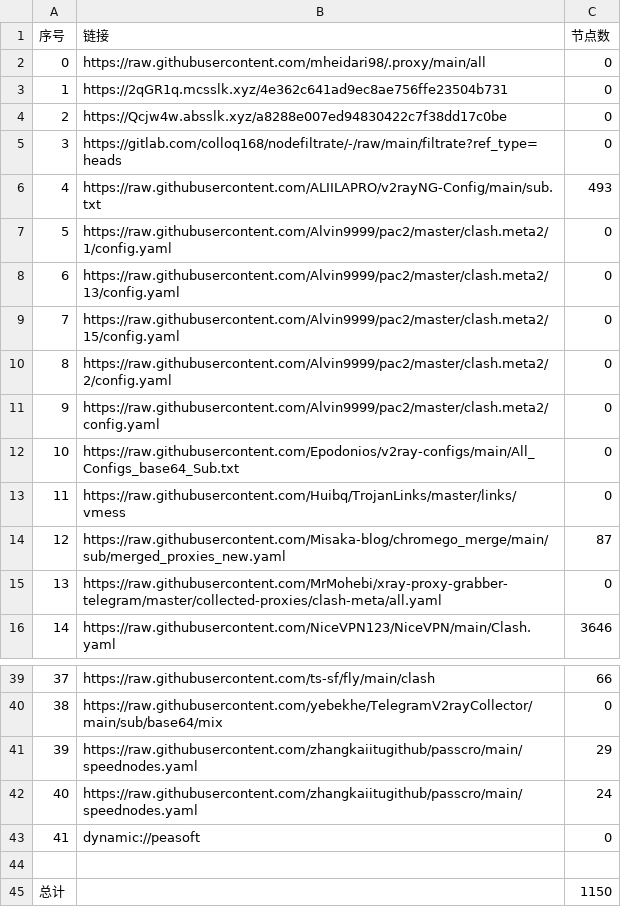
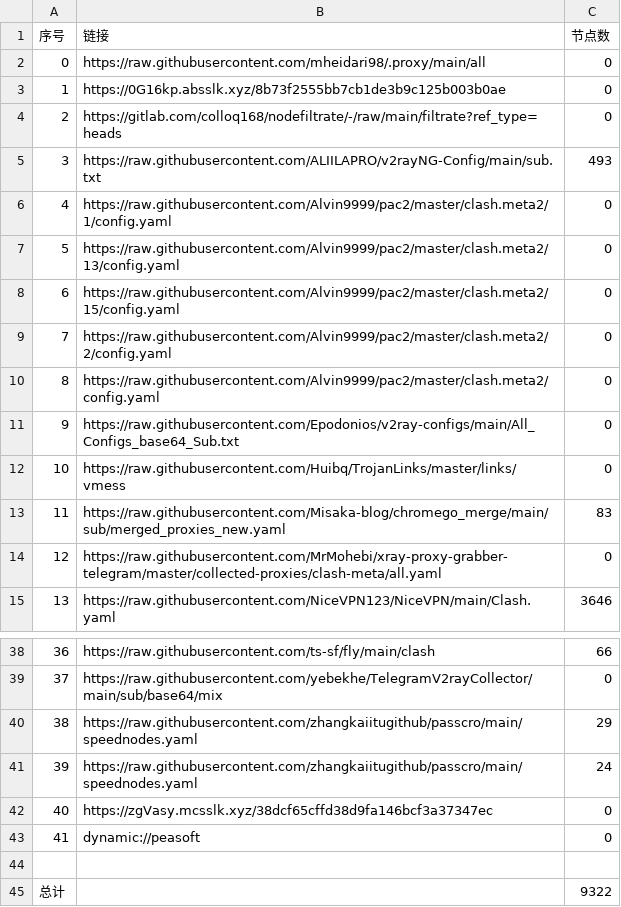
Before and after one commit to EvilCY/NoMoreWalls, a CSV file: list_result.csv, drawn as a sheet; only a part is shown, gaps mark what is left out; removed rows and columns are numbered as before the commit, all else as after; the diff names each change by its address in the sheet, - before the commit and + after, or states it on an @@ line.

```diff
--- a/list_result.csv
+++ b/list_result.csv
-B3 (链接): https://2qGR1q.mcsslk.xyz/4e362c641ad9ec8ae756ffe23504b731
+B3 (链接): https://0G16kp.absslk.xyz/8b73f2555bb7cb1de3b9c125b003b0ae
-row 4: 2 | https://Qcjw4w.absslk.xyz/a8288e007ed94830422c7f38dd17c0be | 0
@@ column A (序号) renumbered between rows 4 and 41 @@
-C13 (节点数): 87
+C13 (节点数): 83
+row 42: 40 | https://zgVasy.mcsslk.xyz/38dcf65cffd38d9fa146bcf3a37347ec | 0
-C45 (节点数): 1150
+C45 (节点数): 9322
```
Also changed, not shown: 39 other files.
